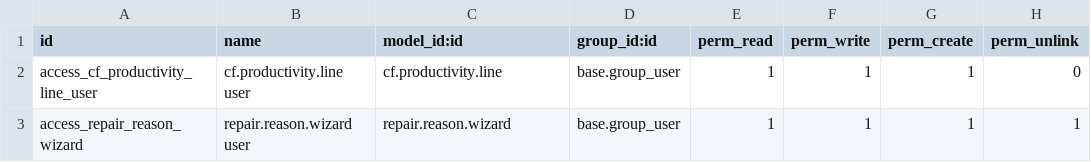
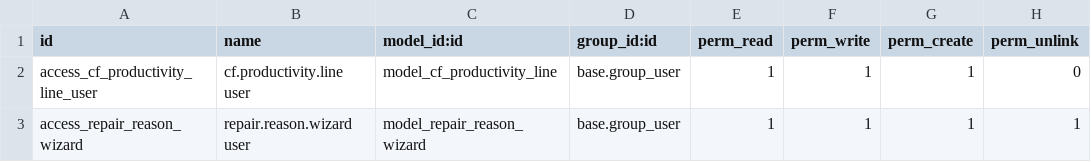
Before and after one commit to cosladafon123456789/odoo_17_cfon, a CSV file: cf_productivity_report/security/ir.model.access.csv, drawn as a sheet.

```diff
--- a/cf_productivity_report/security/ir.model.access.csv
+++ b/cf_productivity_report/security/ir.model.access.csv
@@ -1,3 +1,3 @@
 id,name,model_id:id,group_id:id,perm_read,perm_write,perm_create,perm_unlink
-access_cf_productivity_line_user,cf.productivity.line user,cf.productivity.line,base.group_user,1,1,1,0
-access_repair_reason_wizard,repair.reason.wizard user,repair.reason.wizard,base.group_user,1,1,1,1
+access_cf_productivity_line_user,cf.productivity.line user,model_cf_productivity_line,base.group_user,1,1,1,0
+access_repair_reason_wizard,repair.reason.wizard user,model_repair_reason_wizard,base.group_user,1,1,1,1
```
Also changed, not shown: 1 other file.
